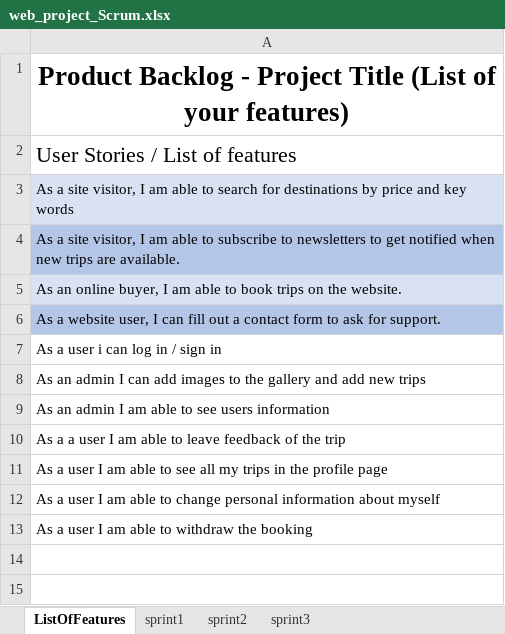
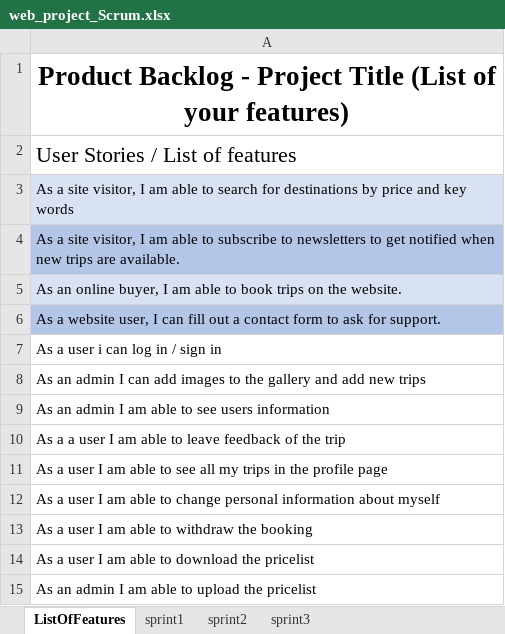
Before and after one commit to markek1337/group2_wp, an Excel workbook: web_project_Scrum.xlsx, sheet ListOfFeatures, drawn as a sheet; values as stored, in another font and other column widths than the file's, no borders; table styles not drawn; the diff names each change by its address in the sheet, - before the commit and + after, or states it on an @@ line.

```diff
--- a/web_project_Scrum.xlsx (sheet ListOfFeatures)
+++ b/web_project_Scrum.xlsx (sheet ListOfFeatures)
+row 14: As a user I am able to download the pricelist
+row 15: As an admin I am able to upload the pricelist
```
Also changed, not shown: sheet sprint1, sheet sprint2, sheet sprint3.
